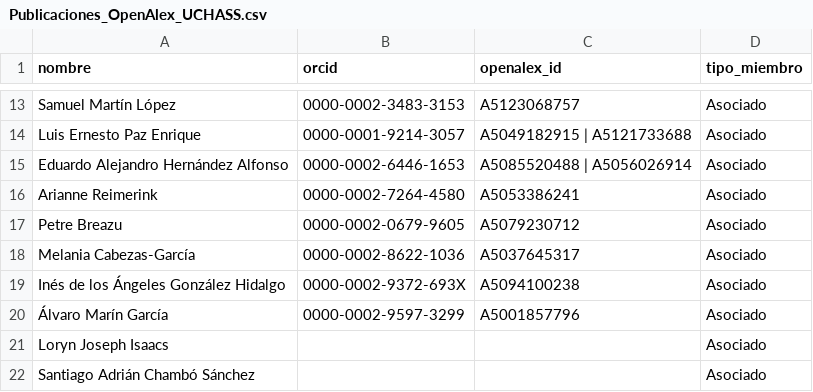
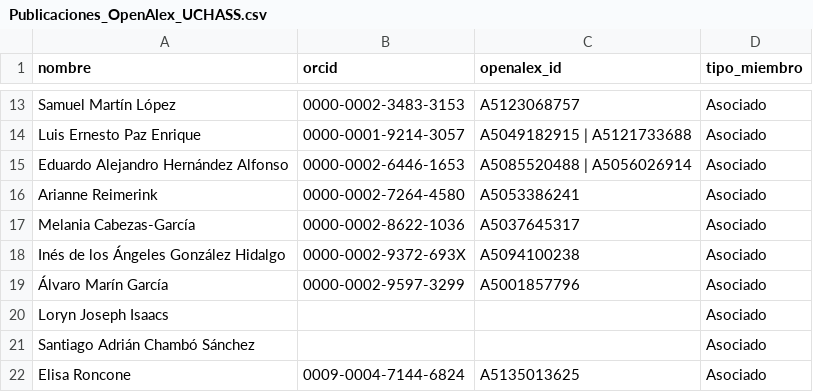
Before and after one commit to angelagp3/Publicaciones_uchass, a CSV file: Publicaciones_OpenAlex_UCHASS.csv, drawn as a sheet; only a part is shown, gaps mark what is left out; the shorter side is filled out with more unchanged rows; the diff covers the shown part only; the diff names each change by its address in the sheet, - before the commit and + after, or states it on an @@ line.

```diff
--- a/Publicaciones_OpenAlex_UCHASS.csv
+++ b/Publicaciones_OpenAlex_UCHASS.csv
-row 17: Petre Breazu | 0000-0002-0679-9605 | A5079230712 | Asociado
```
Also changed, not shown: 10 removed rows elsewhere in this file.
